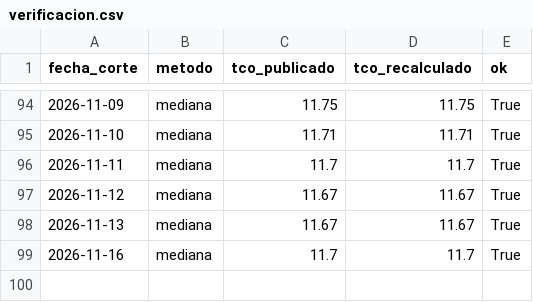
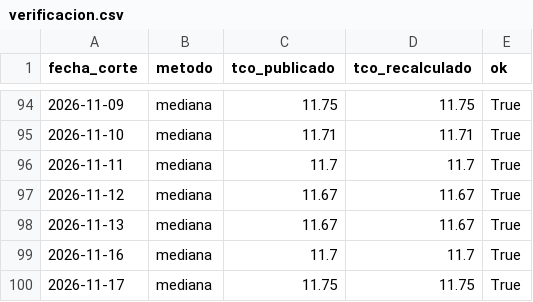
Before and after one commit to acamperob/bcb-tco, a CSV file: data/verificacion.csv, drawn as a sheet; only a part is shown, gaps mark what is left out.

```diff
--- a/data/verificacion.csv
+++ b/data/verificacion.csv
@@ -99 +99,2 @@ fecha_corte,metodo,tco_publicado,tco_recalculado,ok
 2026-11-16,mediana,11.7,11.7,True
+2026-11-17,mediana,11.75,11.75,True
```
Also changed, not shown: data/diario.csv, data/total.csv, 4 other files.
